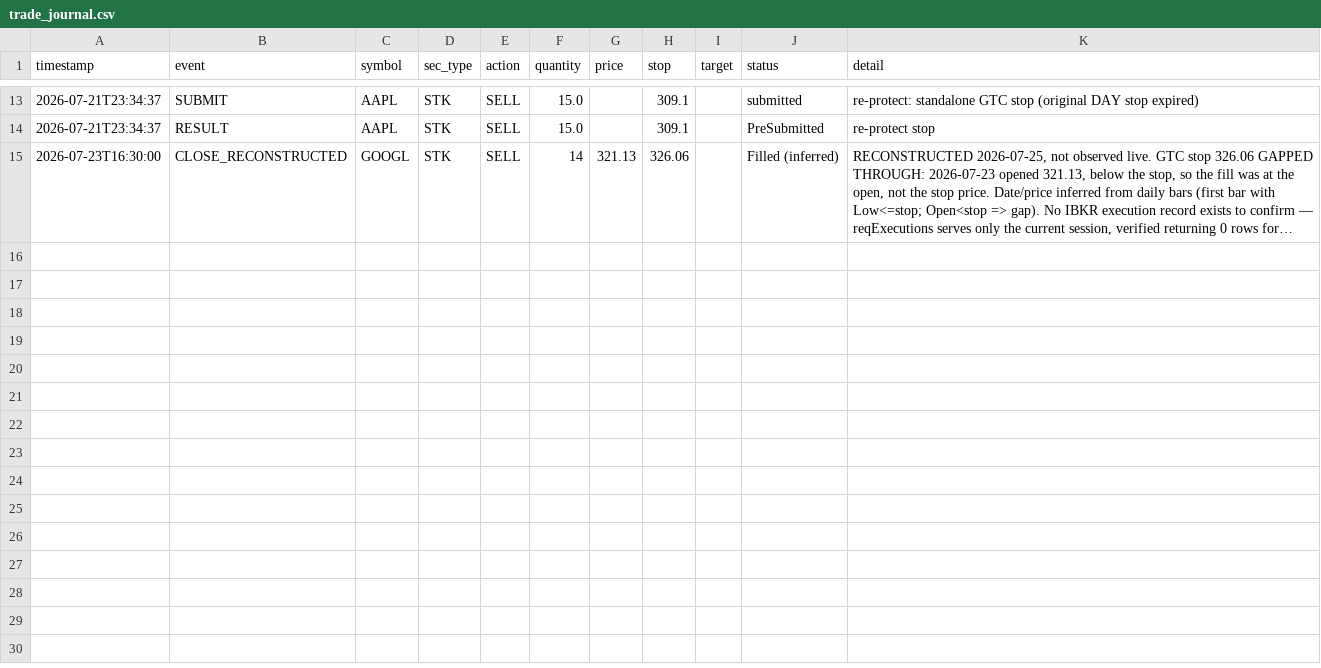
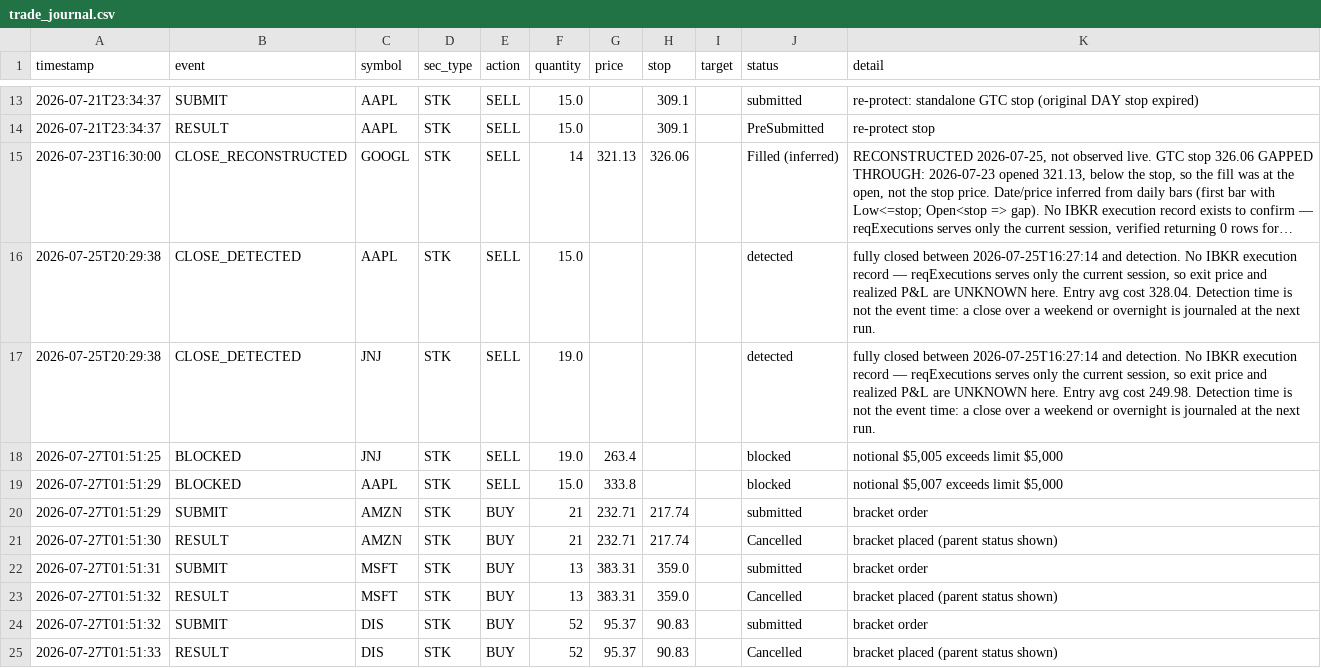
Before and after one commit to kOkO34344/TradingBotApp, a CSV file: trade_journal.csv, drawn as a sheet; only a part is shown, gaps mark what is left out; long unchanged cells end in …; the diff names each change by its address in the sheet, - before the commit and + after, or states it on an @@ line.

```diff
--- a/trade_journal.csv
+++ b/trade_journal.csv
+row 16: 2026-07-25T20:29:38 | CLOSE_DETECTED | AAPL | STK | SELL | 15.0 |  |  |  | detected | fully closed between 2026-07-25T16:27:14 and detection. No IBKR execution record — reqExecutions serves only the current session, so exit price and realized P&L are UNKNOWN here. Entry avg cost 328.04. Detection time is not the event time: a close over a weekend or overnight is journaled at the next run.
+row 17: 2026-07-25T20:29:38 | CLOSE_DETECTED | JNJ | STK | SELL | 19.0 |  |  |  | detected | fully closed between 2026-07-25T16:27:14 and detection. No IBKR execution record — reqExecutions serves only the current session, so exit price and realized P&L are UNKNOWN here. Entry avg cost 249.98. Detection time is not the event time: a close over a weekend or overnight is journaled at the next run.
+row 18: 2026-07-27T01:51:25 | BLOCKED | JNJ | STK | SELL | 19.0 | 263.4 |  |  | blocked | notional $5,005 exceeds limit $5,000
+row 19: 2026-07-27T01:51:29 | BLOCKED | AAPL | STK | SELL | 15.0 | 333.8 |  |  | blocked | notional $5,007 exceeds limit $5,000
+row 20: 2026-07-27T01:51:29 | SUBMIT | AMZN | STK | BUY | 21 | 232.71 | 217.74 |  | submitted | bracket order
+row 21: 2026-07-27T01:51:30 | RESULT | AMZN | STK | BUY | 21 | 232.71 | 217.74 |  | Cancelled | bracket placed (parent status shown)
+row 22: 2026-07-27T01:51:31 | SUBMIT | MSFT | STK | BUY | 13 | 383.31 | 359.0 |  | submitted | bracket order
+row 23: 2026-07-27T01:51:32 | RESULT | MSFT | STK | BUY | 13 | 383.31 | 359.0 |  | Cancelled | bracket placed (parent status shown)
+row 24: 2026-07-27T01:51:32 | SUBMIT | DIS | STK | BUY | 52 | 95.37 | 90.83 |  | submitted | bracket order
+row 25: 2026-07-27T01:51:33 | RESULT | DIS | STK | BUY | 52 | 95.37 | 90.83 |  | Cancelled | bracket placed (parent status shown)
```
Also changed, not shown: 25 other files.
